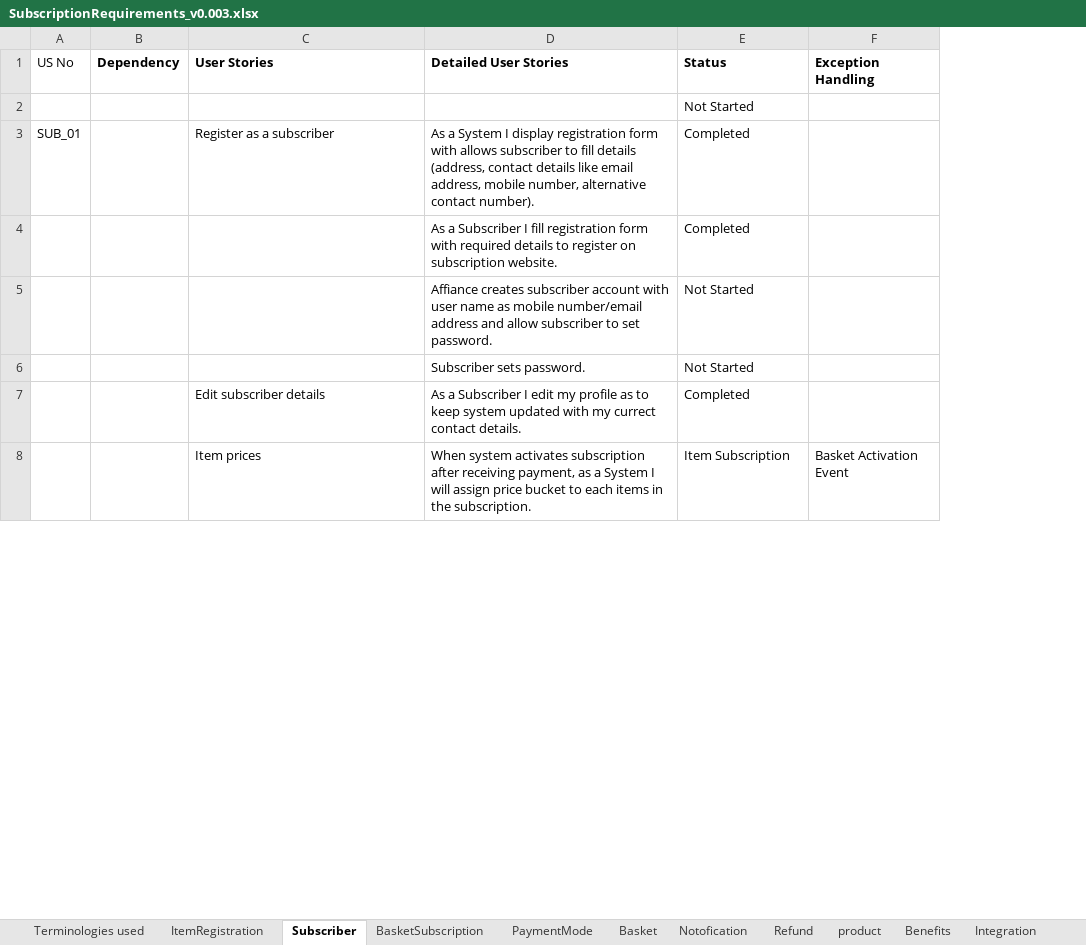
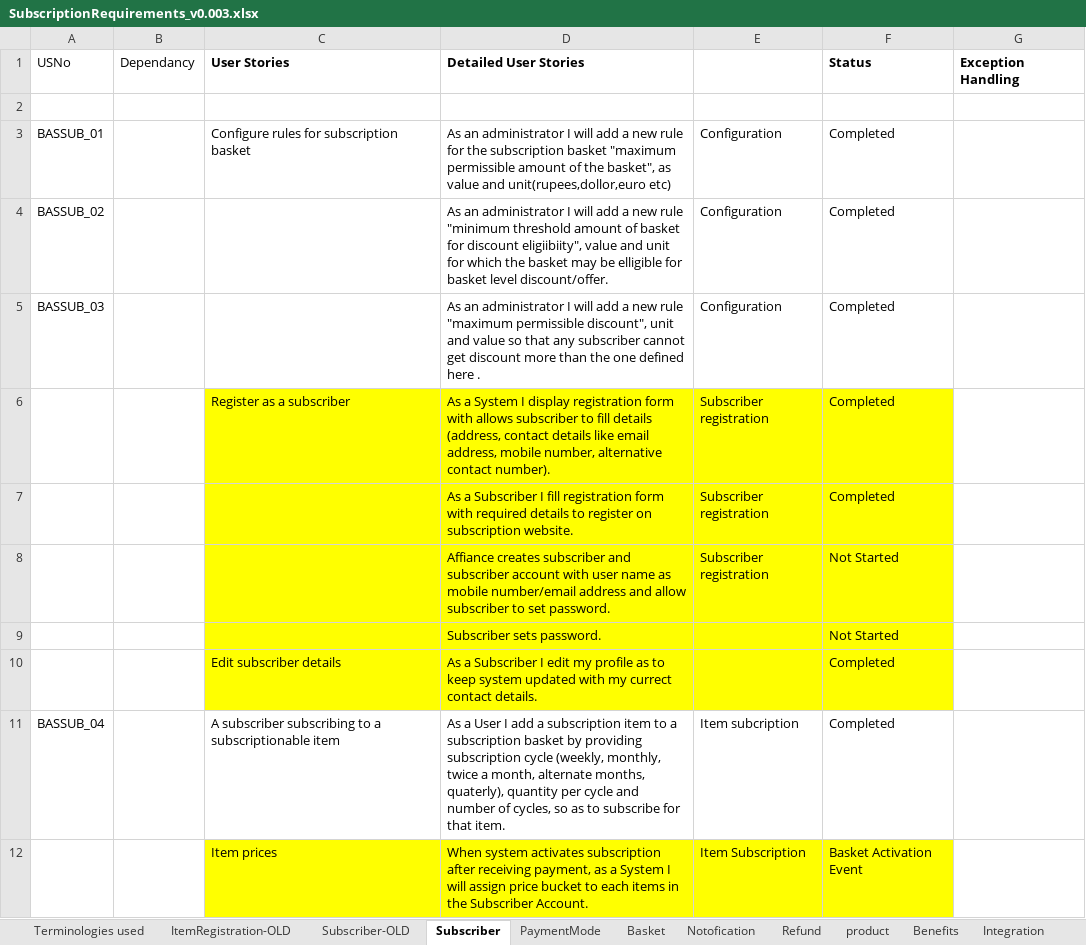
Before and after one commit to soukhyak26/MegaProject, an Excel workbook: documentation/requirements/SubscriptionRequirements_v0.003.xlsx, sheet Subscriber, drawn as a sheet; only a part is shown; values as stored, in another font and other column widths than the file's, no borders; removed rows and columns are numbered as before the commit, all else as after; the diff covers the shown part only; the diff names each change by its address in the sheet, - before the commit and + after, or states it on an @@ line.

Commit message:
Merged ItemRegistration and Product. Merged Subscriber and BasketSubscription. OLD Sheets not yet deleted.

```diff
--- a/documentation/requirements/SubscriptionRequirements_v0.003.xlsx (sheet Subscriber)
+++ b/documentation/requirements/SubscriptionRequirements_v0.003.xlsx (sheet Subscriber)
-sheet tab: ItemRegistration
+sheet tab: ItemRegistration-OLD
-sheet tab: BasketSubscription
+sheet tab: Subscriber-OLD
-column A (US No), row 3: SUB_01
-column B (Dependency), empty
+column A (USNo), empty
+column B (Dependancy), empty
+column E, rows 6-8: all Subscriber registration; row 12: Item Subscription
-F2 (Status): Not Started
+F2 (Status): (empty)
+row 3: BASSUB_01 |  | Configure rules for subscription basket | As an administrator I will add a new rule for the subscription basket "maximum permissible amount of the basket", as value and unit(rupees,dollor,euro etc) | Configuration | Completed
+row 4: BASSUB_02 |  |  | As an administrator I will add a new rule "minimum threshold amount of basket for discount eligiibiity", value and unit for which the basket may be elligible for basket level discount/offer. | Configuration | Completed
+row 5: BASSUB_03 |  |  | As an administrator I will add a new rule "maximum permissible discount", unit and value so that any subscriber cannot get discount more than the one defined here . | Configuration | Completed
-C6:D10 fill: none
+C6:D10 fill: #FFFF00
-F6:F10 fill: none
+F6:F10 fill: #FFFF00
-D8 (Detailed User Stories): …creates subscriber account with…
+D8 (Detailed User Stories): …creates subscriber and subscriber account with…
+row 11: BASSUB_04 |  | A subscriber subscribing to a subscriptionable item | As a User I add a subscription item to a subscription basket by providing subscription cycle (weekly, monthly, twice a month, alternate months, quaterly), quantity per cycle and number of cycles, so as to subscribe for that item. | Item subcription | Completed
-C12:D12 fill: none
+C12:D12 fill: #FFFF00
-D12 (Detailed User Stories): …in the subscription.
+D12 (Detailed User Stories): …in the Subscriber Account.
-F12 (Status): Item Subscription
+F12 (Status): Basket Activation Event
-F12 fill: none
+F12 fill: #FFFF00
-G12 (Exception Handling): Basket Activation Event
+G12 (Exception Handling): (empty)
```
Also changed, not shown: 38 added rows, 5 removed rows, 8 edited cells and cell formats elsewhere in this sheet, sheet product, sheet ItemRegistration-OLD.
